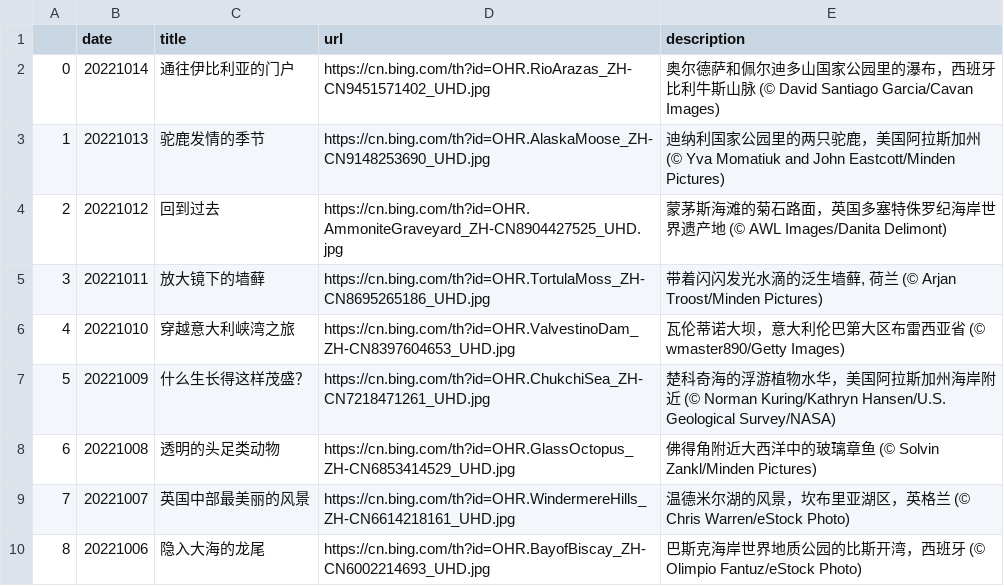
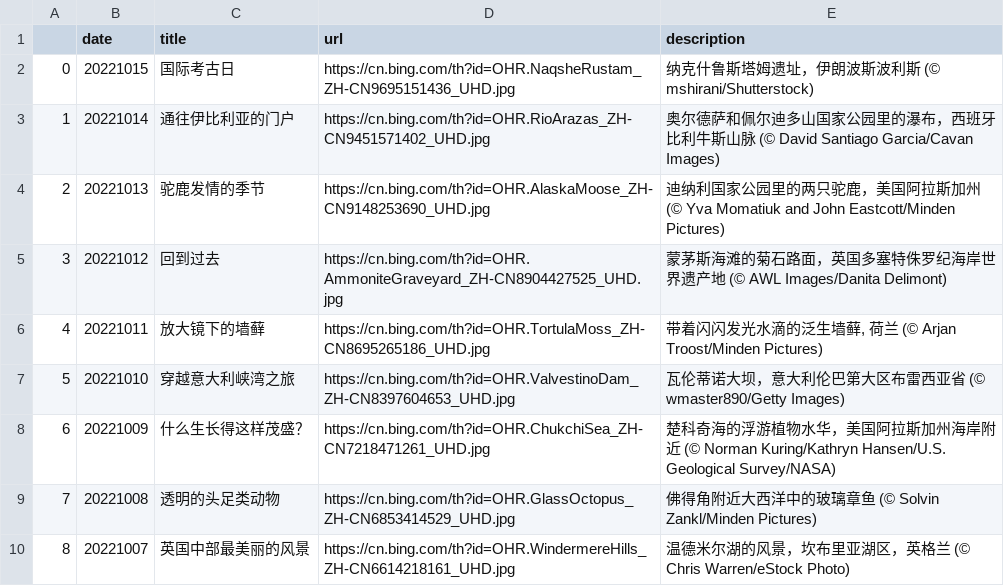
Before and after one commit to ddddavid-he/bing-wallpaper-fetcher, a CSV file: source_list.csv, drawn as a sheet; only a part is shown; the shorter side is filled out with more unchanged rows; addresses are those after the commit; the diff names each change by its address in the sheet, - before the commit and + after, or states it on an @@ line.

Commit message:
#Daily Update: source_list.csv 2022/10/15
Signed-off-by: Robot <robot@ddddavid.cn>

```diff
--- a/source_list.csv
+++ b/source_list.csv
+row 2: 0 | 20221015 | 国际考古日 | https://cn.bing.com/th?id=OHR.NaqsheRustam_ZH-CN9695151436_UHD.jpg | 纳克什鲁斯塔姆遗址，伊朗波斯波利斯 (© mshirani/Shutterstock)
@@ column A renumbered from row 3 down @@
```
